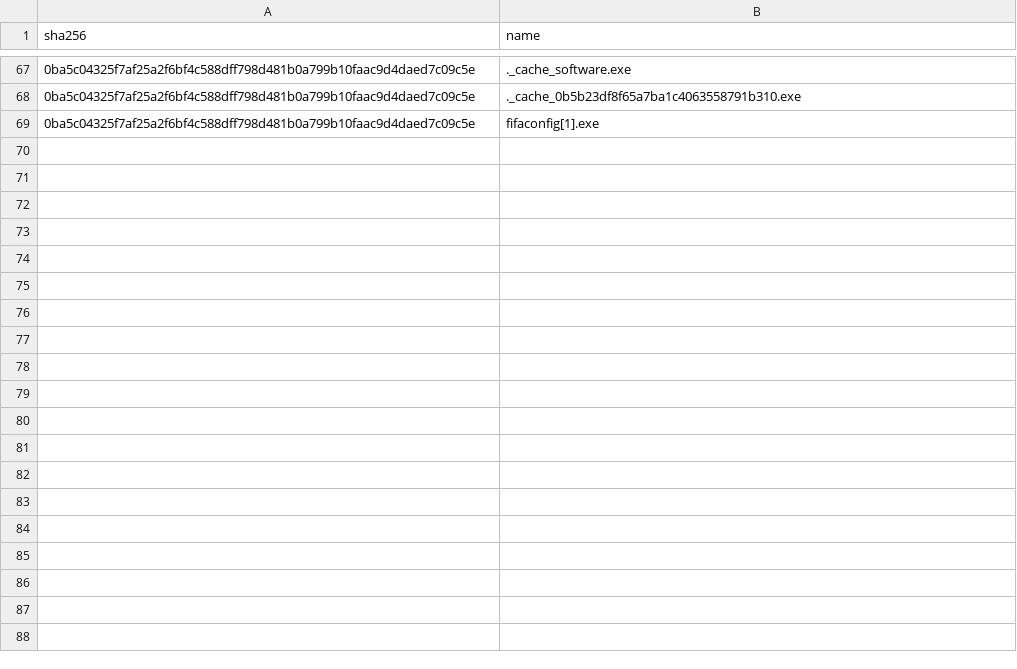
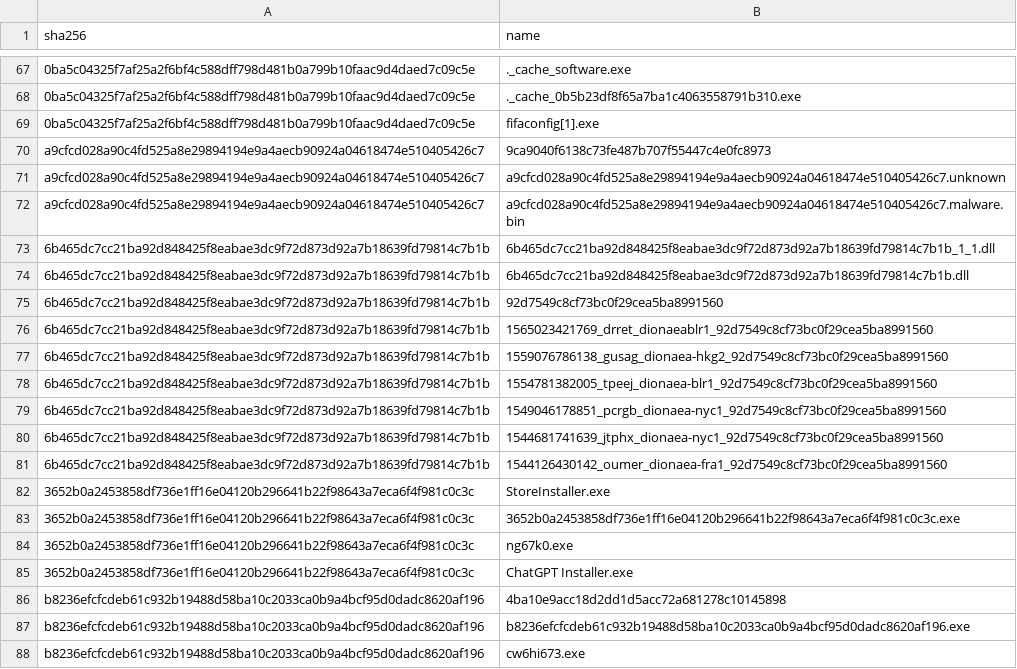
Before and after one commit to Xore/Honeypot, a CSV file: iocs/families.csv, drawn as a sheet; only a part is shown, gaps mark what is left out; the diff covers the shown part only; the diff names each change by its address in the sheet, - before the commit and + after, or states it on an @@ line.

```diff
--- a/iocs/families.csv
+++ b/iocs/families.csv
+row 70: a9cfcd028a90c4fd525a8e29894194e9a4aecb90924a04618474e510405426c7 | 9ca9040f6138c73fe487b707f55447c4e0fc8973
+row 71: a9cfcd028a90c4fd525a8e29894194e9a4aecb90924a04618474e510405426c7 | a9cfcd028a90c4fd525a8e29894194e9a4aecb90924a04618474e510405426c7.unknown
+row 72: a9cfcd028a90c4fd525a8e29894194e9a4aecb90924a04618474e510405426c7 | a9cfcd028a90c4fd525a8e29894194e9a4aecb90924a04618474e510405426c7.malware.bin
+row 73: 6b465dc7cc21ba92d848425f8eabae3dc9f72d873d92a7b18639fd79814c7b1b | 6b465dc7cc21ba92d848425f8eabae3dc9f72d873d92a7b18639fd79814c7b1b_1_1.dll
+row 74: 6b465dc7cc21ba92d848425f8eabae3dc9f72d873d92a7b18639fd79814c7b1b | 6b465dc7cc21ba92d848425f8eabae3dc9f72d873d92a7b18639fd79814c7b1b.dll
+row 75: 6b465dc7cc21ba92d848425f8eabae3dc9f72d873d92a7b18639fd79814c7b1b | 92d7549c8cf73bc0f29cea5ba8991560
+row 76: 6b465dc7cc21ba92d848425f8eabae3dc9f72d873d92a7b18639fd79814c7b1b | 1565023421769_drret_dionaeablr1_92d7549c8cf73bc0f29cea5ba8991560
+row 77: 6b465dc7cc21ba92d848425f8eabae3dc9f72d873d92a7b18639fd79814c7b1b | 1559076786138_gusag_dionaea-hkg2_92d7549c8cf73bc0f29cea5ba8991560
+row 78: 6b465dc7cc21ba92d848425f8eabae3dc9f72d873d92a7b18639fd79814c7b1b | 1554781382005_tpeej_dionaea-blr1_92d7549c8cf73bc0f29cea5ba8991560
+row 79: 6b465dc7cc21ba92d848425f8eabae3dc9f72d873d92a7b18639fd79814c7b1b | 1549046178851_pcrgb_dionaea-nyc1_92d7549c8cf73bc0f29cea5ba8991560
+row 80: 6b465dc7cc21ba92d848425f8eabae3dc9f72d873d92a7b18639fd79814c7b1b | 1544681741639_jtphx_dionaea-nyc1_92d7549c8cf73bc0f29cea5ba8991560
+row 81: 6b465dc7cc21ba92d848425f8eabae3dc9f72d873d92a7b18639fd79814c7b1b | 1544126430142_oumer_dionaea-fra1_92d7549c8cf73bc0f29cea5ba8991560
+row 82: 3652b0a2453858df736e1ff16e04120b296641b22f98643a7eca6f4f981c0c3c | StoreInstaller.exe
+row 83: 3652b0a2453858df736e1ff16e04120b296641b22f98643a7eca6f4f981c0c3c | 3652b0a2453858df736e1ff16e04120b296641b22f98643a7eca6f4f981c0c3c.exe
+row 84: 3652b0a2453858df736e1ff16e04120b296641b22f98643a7eca6f4f981c0c3c | ng67k0.exe
+row 85: 3652b0a2453858df736e1ff16e04120b296641b22f98643a7eca6f4f981c0c3c | ChatGPT Installer.exe
+row 86: b8236efcfcdeb61c932b19488d58ba10c2033ca0b9a4bcf95d0dadc8620af196 | 4ba10e9acc18d2dd1d5acc72a681278c10145898
+row 87: b8236efcfcdeb61c932b19488d58ba10c2033ca0b9a4bcf95d0dadc8620af196 | b8236efcfcdeb61c932b19488d58ba10c2033ca0b9a4bcf95d0dadc8620af196.exe
+row 88: b8236efcfcdeb61c932b19488d58ba10c2033ca0b9a4bcf95d0dadc8620af196 | cw6hi673.exe
```
Also changed, not shown: 14 added rows elsewhere in this file, 13 other files.
